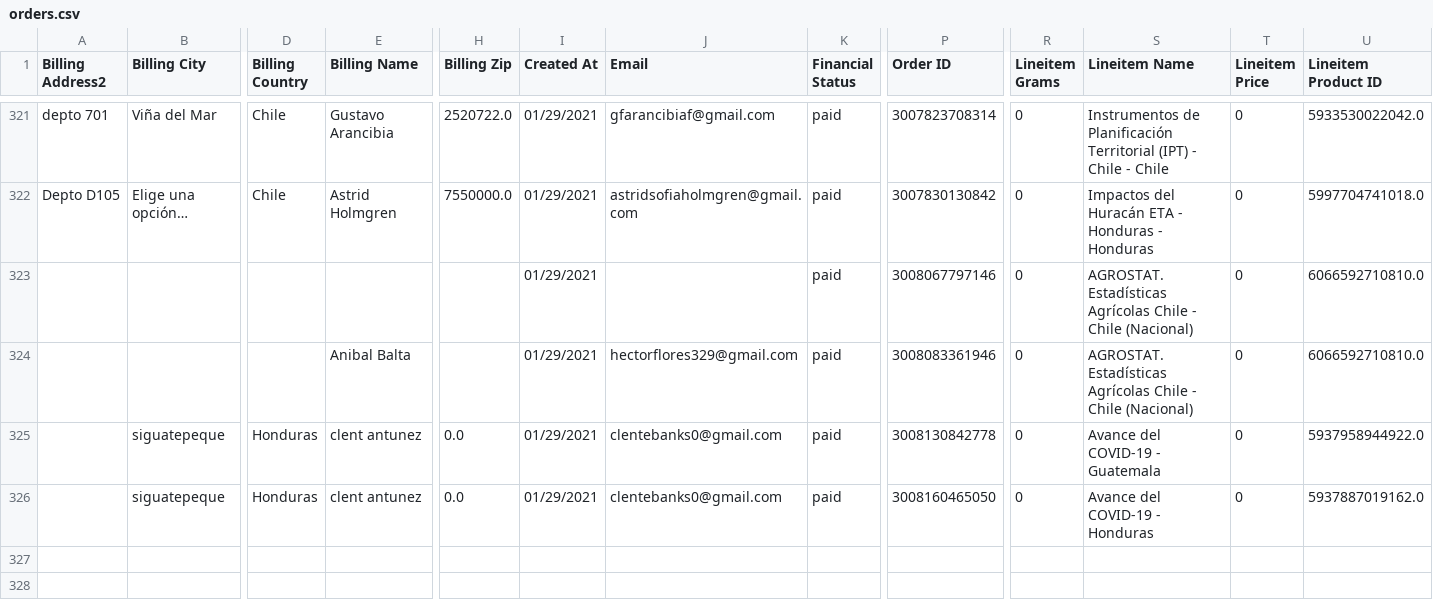
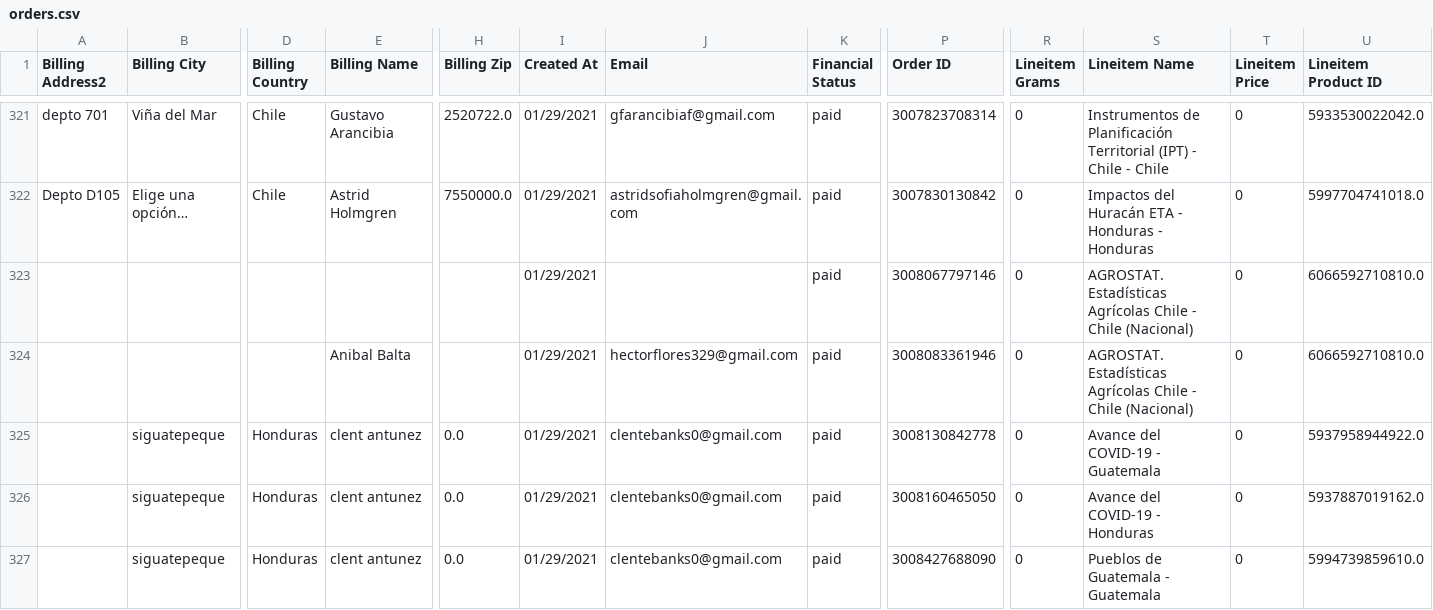
Before and after one commit to Sud-Austral/dropbox_to_github, a CSV file: orders.csv, drawn as a sheet; only a part is shown, gaps mark what is left out; rows hold the shown columns only; the diff names each change by its address in the sheet, - before the commit and + after, or states it on an @@ line.

```diff
--- a/orders.csv
+++ b/orders.csv
+row 327:  | siguatepeque | Honduras | clent antunez | 0.0 | 01/29/2021 | clentebanks0@gmail.com | paid | 3008427688090 | 0 | Pueblos de Guatemala - Guatemala | 0 | 5994739859610.0
```
Also changed, not shown: customers.csv, products.csv.
